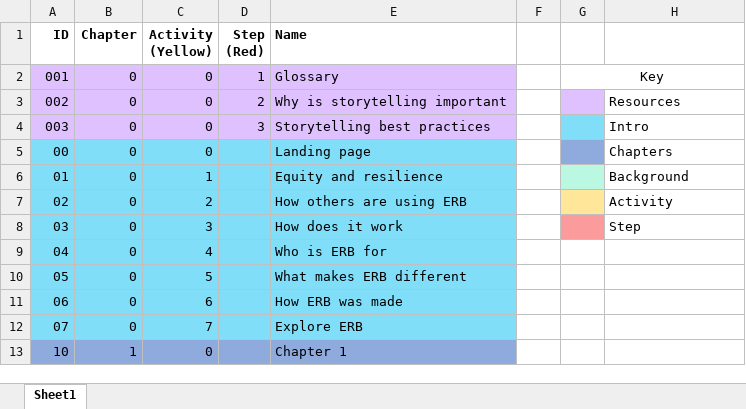
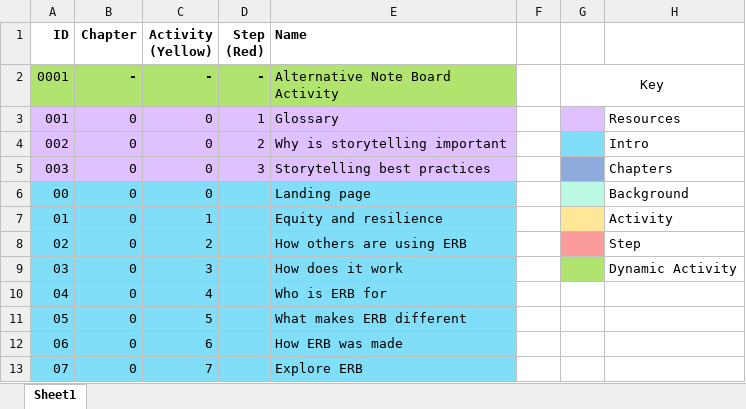
Before and after one commit to USEPA/Equitable-Resilience-Builder-GUI, an Excel workbook: erb/Packaging_Resources/Static_Data/Activity_ID_Chart.xlsx, sheet Sheet1, drawn as a sheet; only a part is shown; the shorter side is filled out with more unchanged rows; values as stored, in another font and other column widths than the file's, no borders; removed rows and columns are numbered as before the commit, all else as after; the diff names each change by its address in the sheet, - before the commit and + after, or states it on an @@ line.

Commit message:
Created 'DynamicActivity' object for dynamic alternative activities

```diff
--- a/erb/Packaging_Resources/Static_Data/Activity_ID_Chart.xlsx (sheet Sheet1)
+++ b/erb/Packaging_Resources/Static_Data/Activity_ID_Chart.xlsx (sheet Sheet1)
+row 2: 0001 | - | - | - | Alternative Note Board Activity |  | Key
-G3: Key
+G3: (empty)
-G3 fill: none
+G3 fill: #E0C1FF
-G2:H2 merged
-H3: (empty)
+H3: Resources
-G4 fill: #E0C1FF
+G4 fill: #80DEF8
-H4: Resources
+H4: Intro
-G5 fill: #80DEF8
+G5 fill: #8FAADC
-H5: Intro
+H5: Chapters
-G6 fill: #8FAADC
+G6 fill: #BAF8E2
-H6: Chapters
+H6: Background
-G7 fill: #BAF8E2
+G7 fill: #FFE699
-H7: Background
+H7: Activity
-G8 fill: #FFE699
+G8 fill: #FB9B9B
-H8: Activity
+H8: Step
-G9 fill: #FB9B9B
+G9 fill: #B1E36F
-H9: Step
+H9: Dynamic Activity
```
Also changed, not shown: 19 other files.
